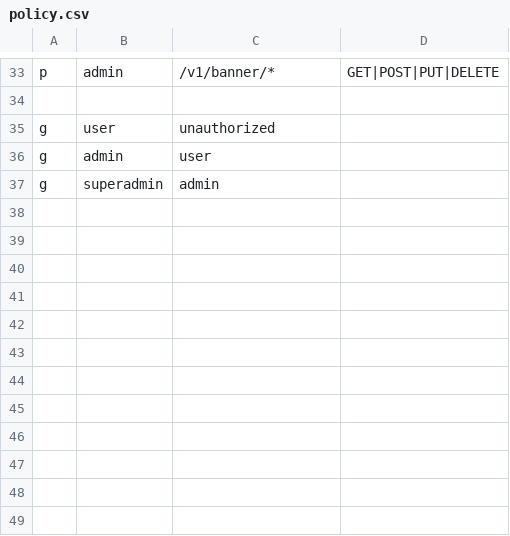
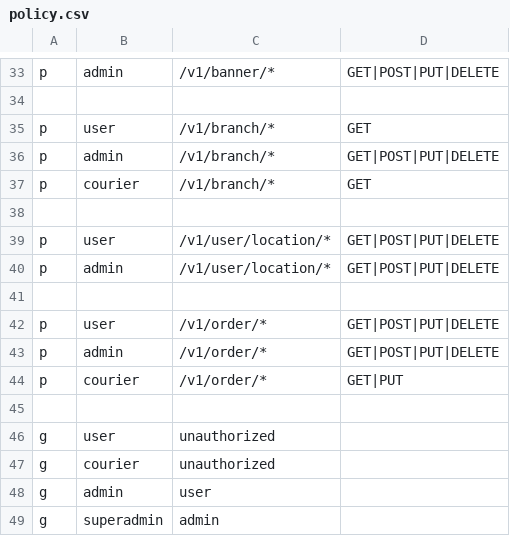
Before and after one commit to Akrom0181/Food-Delivery, a CSV file: config/policy.csv, drawn as a sheet; only a part is shown, gaps mark what is left out.

Commit message:
branch, userloc, order and courier

```diff
--- a/config/policy.csv
+++ b/config/policy.csv
@@ -34,3 +34,15 @@ p, admin, /v1/banner/*, GET|POST|PUT|DELETE
 
+p, user, /v1/branch/*, GET
+p, admin, /v1/branch/*, GET|POST|PUT|DELETE
+p, courier, /v1/branch/*, GET
+
+p, user, /v1/user/location/*, GET|POST|PUT|DELETE
+p, admin, /v1/user/location/*, GET|POST|PUT|DELETE
+
+p, user, /v1/order/*, GET|POST|PUT|DELETE
+p, admin, /v1/order/*, GET|POST|PUT|DELETE
+p, courier, /v1/order/*, GET|PUT
+
 g, user, unauthorized
+g, courier, unauthorized
 g, admin, user
```
Also changed, not shown: 38 other files.
